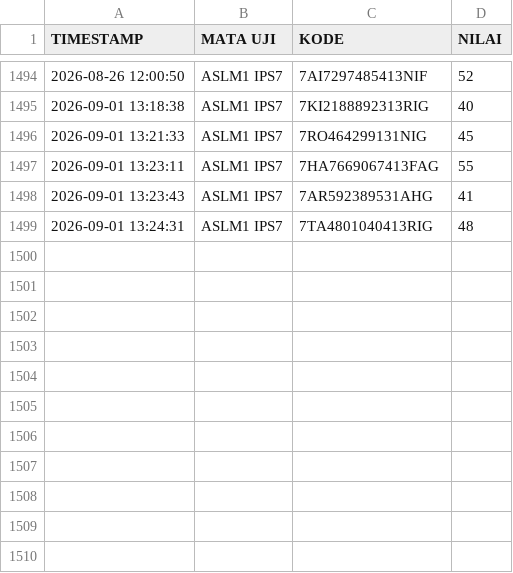
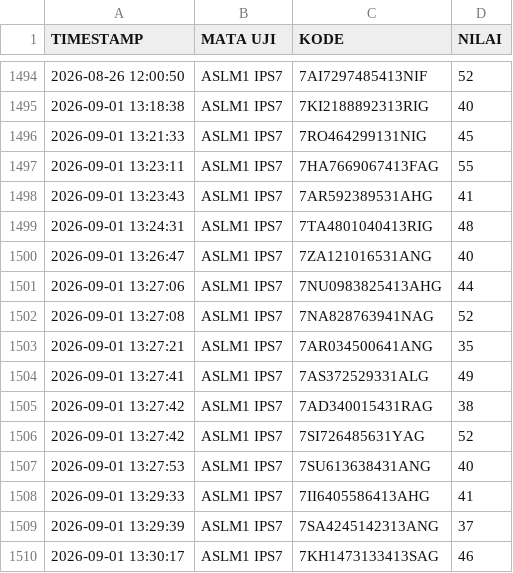
Before and after one commit to SMPN1KALIWEDI/ujian-smpn1kaliwedi, a CSV file: data/nilai.csv, drawn as a sheet; only a part is shown, gaps mark what is left out.

Commit message:
Update data/nilai.csv - 2026-09-01T06:30:49.447Z

```diff
--- a/data/nilai.csv
+++ b/data/nilai.csv
@@ -1499 +1499,12 @@ TIMESTAMP,MATA UJI,KODE,NILAI
 2026-09-01 13:24:31,ASLM1 IPS7,7TA4801040413RIG,48
+2026-09-01 13:26:47,ASLM1 IPS7,7ZA121016531ANG,40
+2026-09-01 13:27:06,ASLM1 IPS7,7NU0983825413AHG,44
+2026-09-01 13:27:08,ASLM1 IPS7,7NA828763941NAG,52
+2026-09-01 13:27:21,ASLM1 IPS7,7AR034500641ANG,35
+2026-09-01 13:27:41,ASLM1 IPS7,7AS372529331ALG,49
+2026-09-01 13:27:42,ASLM1 IPS7,7AD340015431RAG,38
+2026-09-01 13:27:42,ASLM1 IPS7,7SI726485631YAG,52
+2026-09-01 13:27:53,ASLM1 IPS7,7SU613638431ANG,40
+2026-09-01 13:29:33,ASLM1 IPS7,7II6405586413AHG,41
+2026-09-01 13:29:39,ASLM1 IPS7,7SA4245142313ANG,37
+2026-09-01 13:30:17,ASLM1 IPS7,7KH1473133413SAG,46
```
